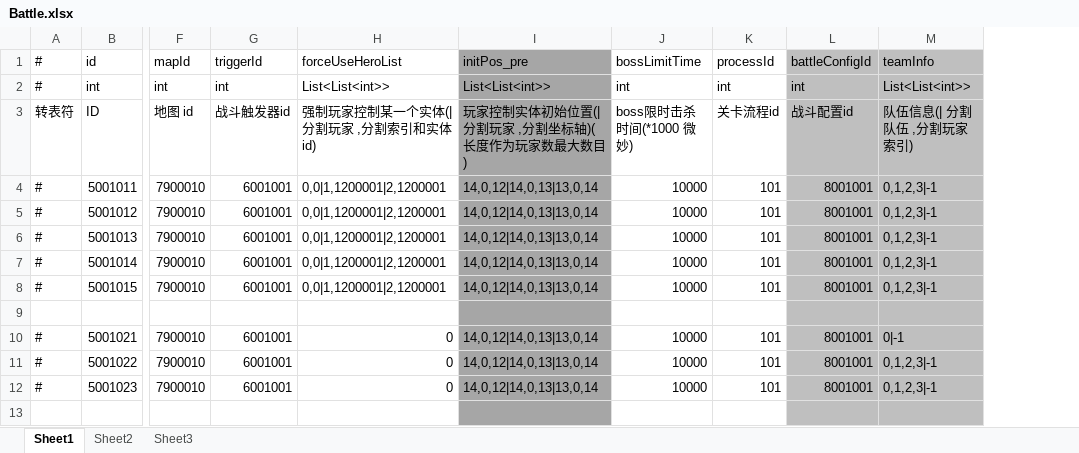
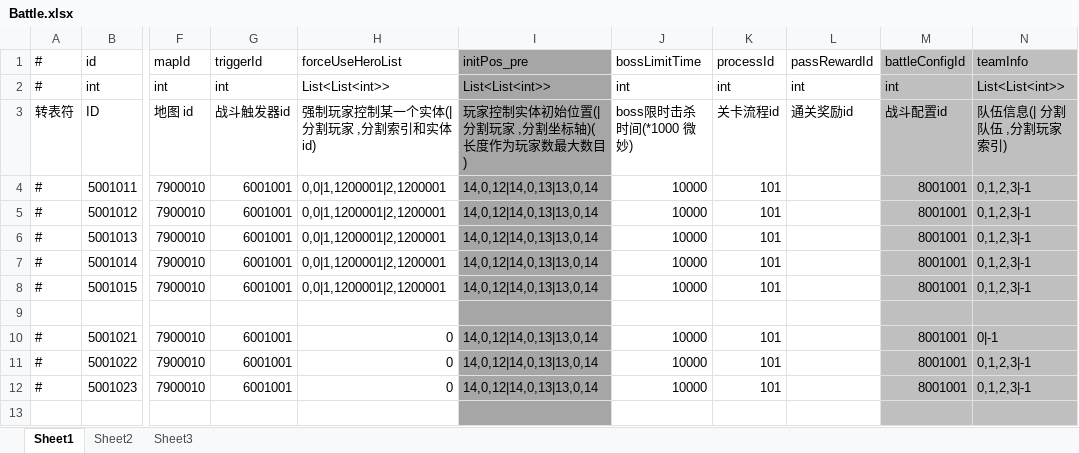
Before and after one commit to thanklzhang/ChainEmber, an Excel workbook: Config/data_config/Battle.xlsx, sheet Sheet1, drawn as a sheet; only a part is shown, gaps mark what is left out; values as stored, in another font and other column widths than the file's, no borders; the diff names each change by its address in the sheet, - before the commit and + after, or states it on an @@ line.

Commit message:
【battle】战斗结算相关

```diff
--- a/Config/data_config/Battle.xlsx (sheet Sheet1)
+++ b/Config/data_config/Battle.xlsx (sheet Sheet1)
+column L (passRewardId), rows 2-3: int | 通关奖励id
```
Also changed, not shown: Config/data_config/BattleProcessWave.xlsx, Config/data_config/Item.xlsx, 32 other files.
